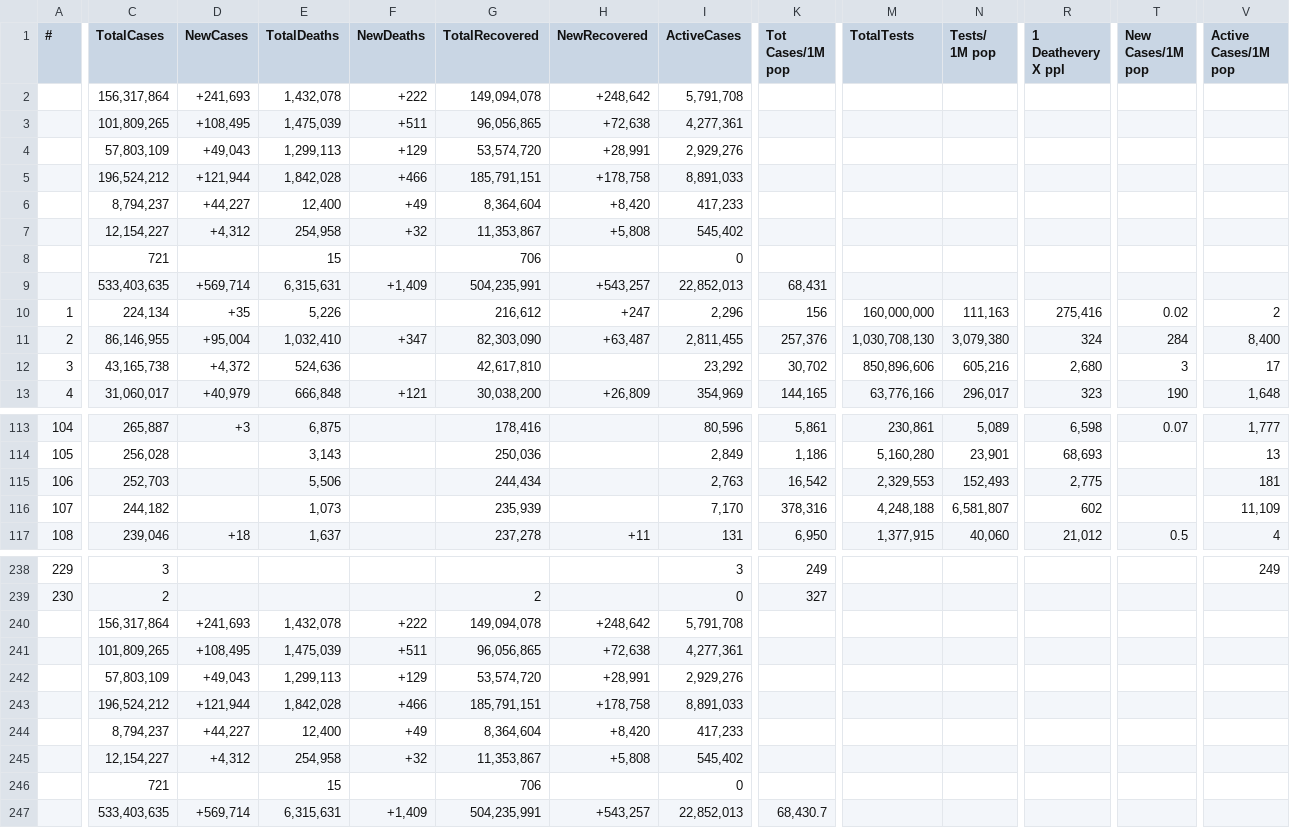
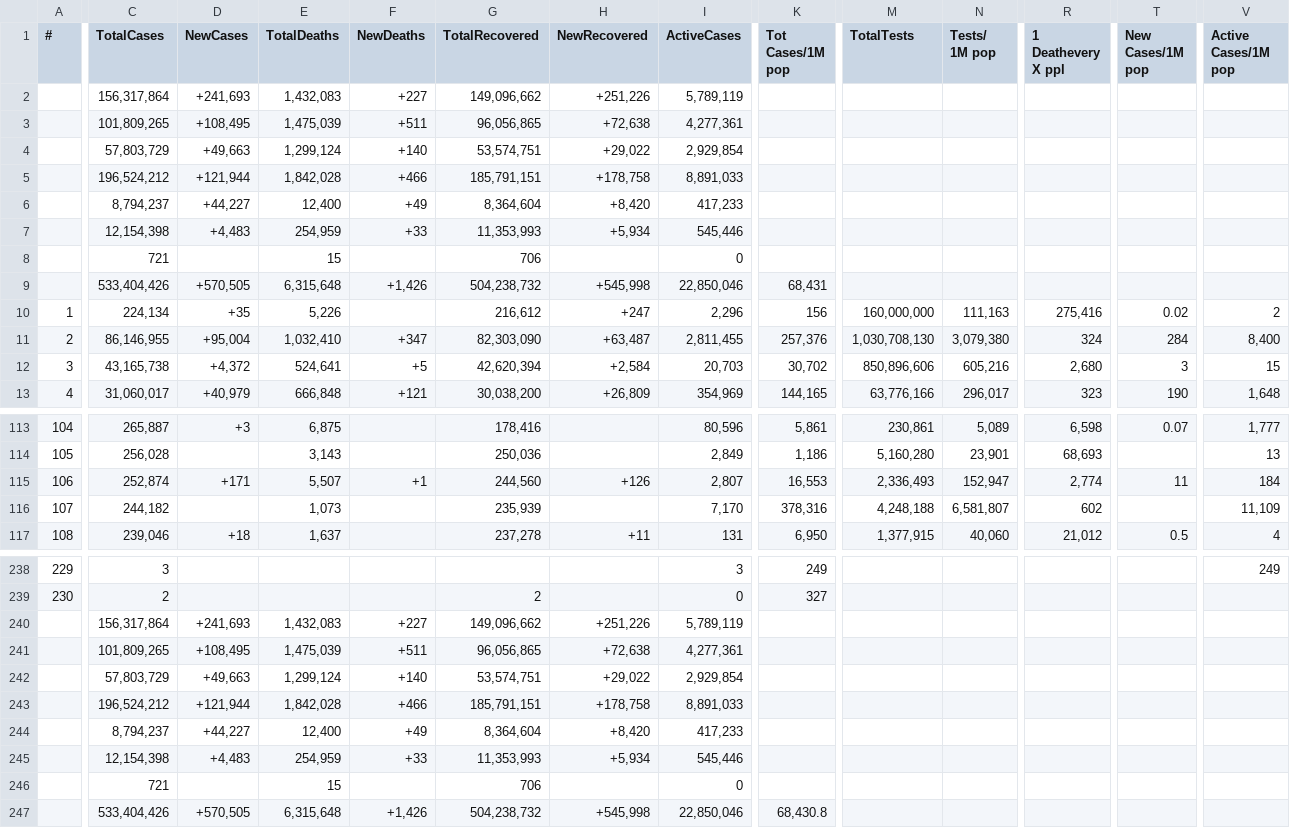
Before and after one commit to Covid-Data-API/Worldometer-Covid-Data-API, a CSV file: Table2.csv, drawn as a sheet; only a part is shown, gaps mark what is left out; removed rows and columns are numbered as before the commit, all else as after; rows hold the shown columns only; the diff covers the shown part only; the diff names each change by its address in the sheet, - before the commit and + after, or states it on an @@ line.

```diff
--- a/Table2.csv
+++ b/Table2.csv
-E2 (TotalDeaths): 1,432,078
+E2 (TotalDeaths): 1,432,083
-F2 (NewDeaths): +222
+F2 (NewDeaths): +227
-G2 (TotalRecovered): 149,094,078
+G2 (TotalRecovered): 149,096,662
-H2 (NewRecovered): +248,642
+H2 (NewRecovered): +251,226
-I2 (ActiveCases): 5,791,708
+I2 (ActiveCases): 5,789,119
-row 4:  | 57,803,109 | +49,043 | 1,299,113 | +129 | 53,574,720 | +28,991 | 2,929,276
+row 4:  | 57,803,729 | +49,663 | 1,299,124 | +140 | 53,574,751 | +29,022 | 2,929,854
-row 7:  | 12,154,227 | +4,312 | 254,958 | +32 | 11,353,867 | +5,808 | 545,402
+row 7:  | 12,154,398 | +4,483 | 254,959 | +33 | 11,353,993 | +5,934 | 545,446
-row 9:  | 533,403,635 | +569,714 | 6,315,631 | +1,409 | 504,235,991 | +543,257 | 22,852,013 | 68,431
+row 9:  | 533,404,426 | +570,505 | 6,315,648 | +1,426 | 504,238,732 | +545,998 | 22,850,046 | 68,431
-E12 (TotalDeaths): 524,636
+E12 (TotalDeaths): 524,641
-F12 (NewDeaths): (empty)
+F12 (NewDeaths): +5
-G12 (TotalRecovered): 42,617,810
+G12 (TotalRecovered): 42,620,394
-H12 (NewRecovered): (empty)
+H12 (NewRecovered): +2,584
-I12 (ActiveCases): 23,292
+I12 (ActiveCases): 20,703
-V12 (Active Cases/1M pop): 17
+V12 (Active Cases/1M pop): 15
-C115 (TotalCases): 252,703
+C115 (TotalCases): 252,874
-D115 (NewCases): (empty)
+D115 (NewCases): +171
-E115 (TotalDeaths): 5,506
+E115 (TotalDeaths): 5,507
-F115 (NewDeaths): (empty)
+F115 (NewDeaths): +1
-G115 (TotalRecovered): 244,434
+G115 (TotalRecovered): 244,560
-H115 (NewRecovered): (empty)
+H115 (NewRecovered): +126
-I115 (ActiveCases): 2,763
+I115 (ActiveCases): 2,807
-K115 (Tot Cases/1M pop): 16,542
+K115 (Tot Cases/1M pop): 16,553
-M115 (TotalTests): 2,329,553
+M115 (TotalTests): 2,336,493
-N115 (Tests/ 1M pop): 152,493
+N115 (Tests/ 1M pop): 152,947
-R115 (1 Deathevery X ppl): 2,775
+R115 (1 Deathevery X ppl): 2,774
-T115 (New Cases/1M pop): (empty)
+T115 (New Cases/1M pop): 11
-V115 (Active Cases/1M pop): 181
+V115 (Active Cases/1M pop): 184
-E240 (TotalDeaths): 1,432,078
+E240 (TotalDeaths): 1,432,083
-F240 (NewDeaths): +222
+F240 (NewDeaths): +227
-G240 (TotalRecovered): 149,094,078
+G240 (TotalRecovered): 149,096,662
-H240 (NewRecovered): +248,642
+H240 (NewRecovered): +251,226
-I240 (ActiveCases): 5,791,708
+I240 (ActiveCases): 5,789,119
-row 242:  | 57,803,109 | +49,043 | 1,299,113 | +129 | 53,574,720 | +28,991 | 2,929,276
+row 242:  | 57,803,729 | +49,663 | 1,299,124 | +140 | 53,574,751 | +29,022 | 2,929,854
-row 245:  | 12,154,227 | +4,312 | 254,958 | +32 | 11,353,867 | +5,808 | 545,402
+row 245:  | 12,154,398 | +4,483 | 254,959 | +33 | 11,353,993 | +5,934 | 545,446
-row 247:  | 533,403,635 | +569,714 | 6,315,631 | +1,409 | 504,235,991 | +543,257 | 22,852,013 | 68,430.7
+row 247:  | 533,404,426 | +570,505 | 6,315,648 | +1,426 | 504,238,732 | +545,998 | 22,850,046 | 68,430.8
```
Also changed, not shown: 25 edited cells elsewhere in this file, Table1.csv.
